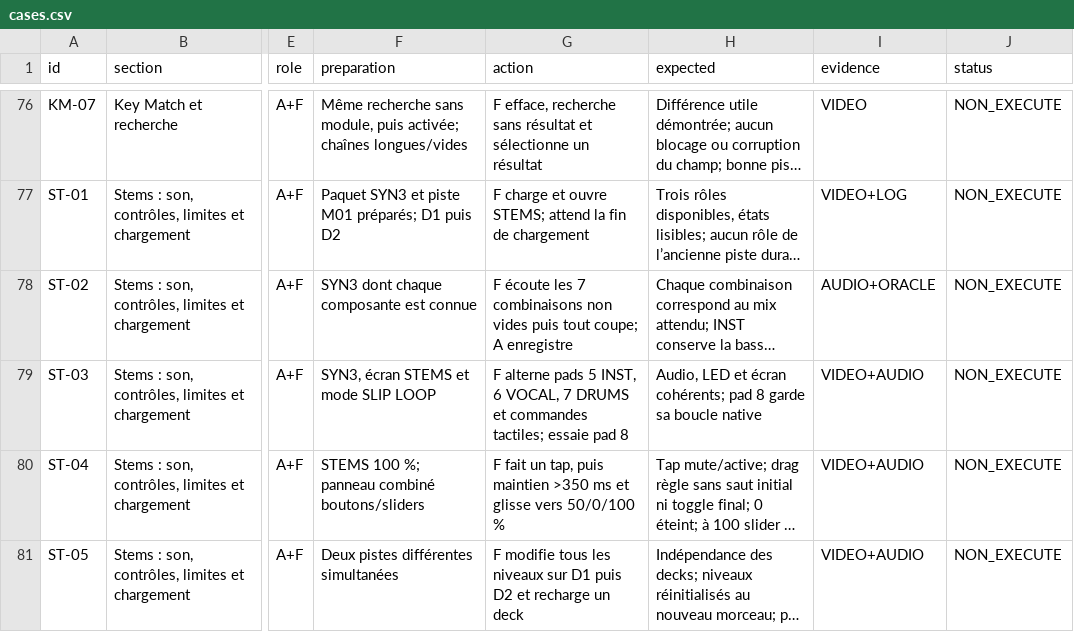
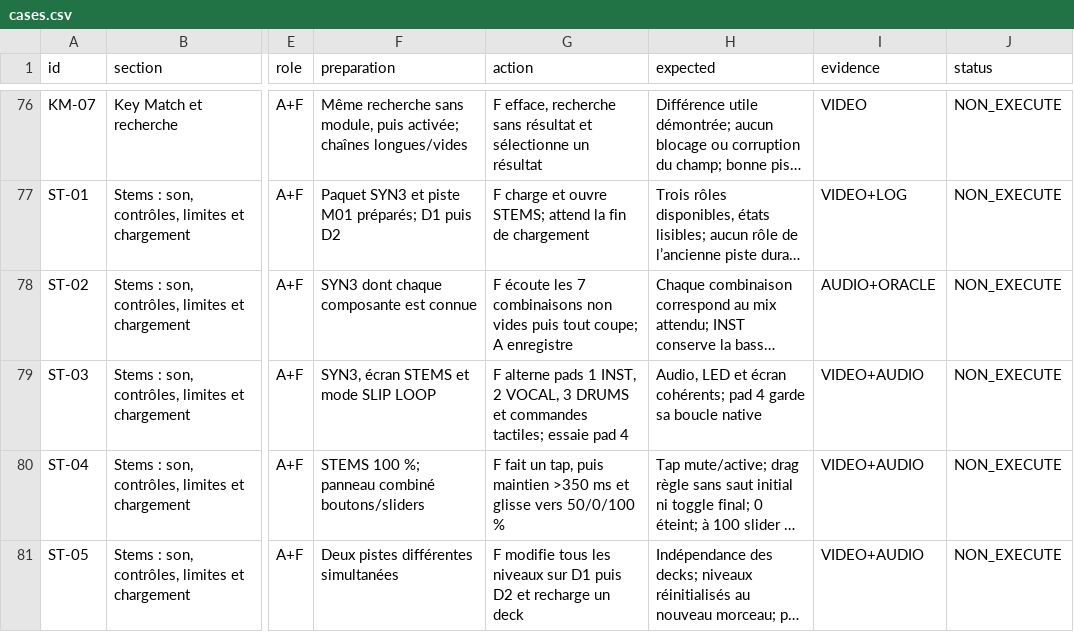
Before and after one commit to Tratosca/rx3-toolkit, a CSV file: docs/acceptance/0.6.0/cases.csv, drawn as a sheet; only a part is shown, gaps mark what is left out; long unchanged cells end in …; the diff names each change by its address in the sheet, - before the commit and + after, or states it on an @@ line.

```diff
--- a/docs/acceptance/0.6.0/cases.csv
+++ b/docs/acceptance/0.6.0/cases.csv
-G79 (action): …alterne pads 5 INST, 6 VOCAL, 7 DRUMS et commandes tactiles; essaie pad 8
+G79 (action): …alterne pads 1 INST, 2 VOCAL, 3 DRUMS et commandes tactiles; essaie pad 4
-H79 (expected): …cohérents; pad 8 garde sa…
+H79 (expected): …cohérents; pad 4 garde sa…
```
Also changed, not shown: 21 other files.
